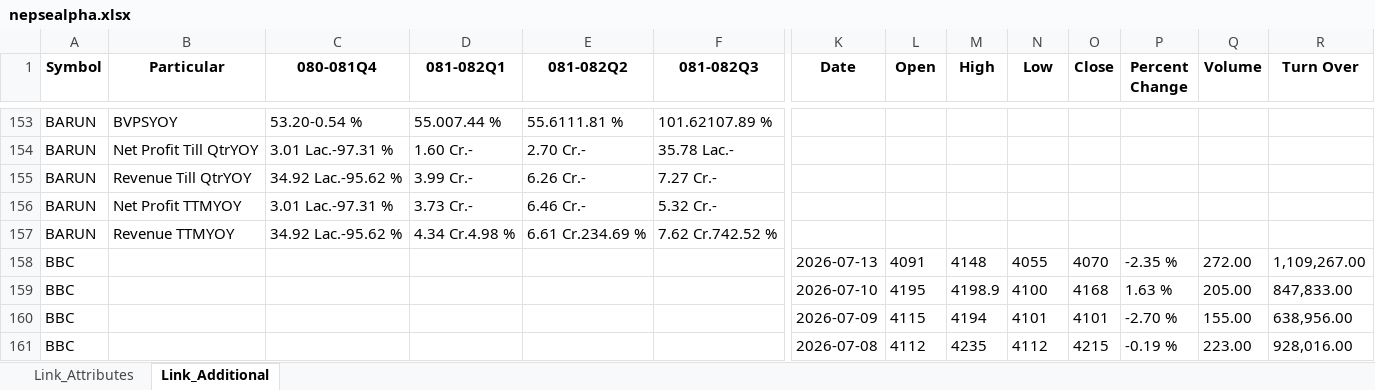
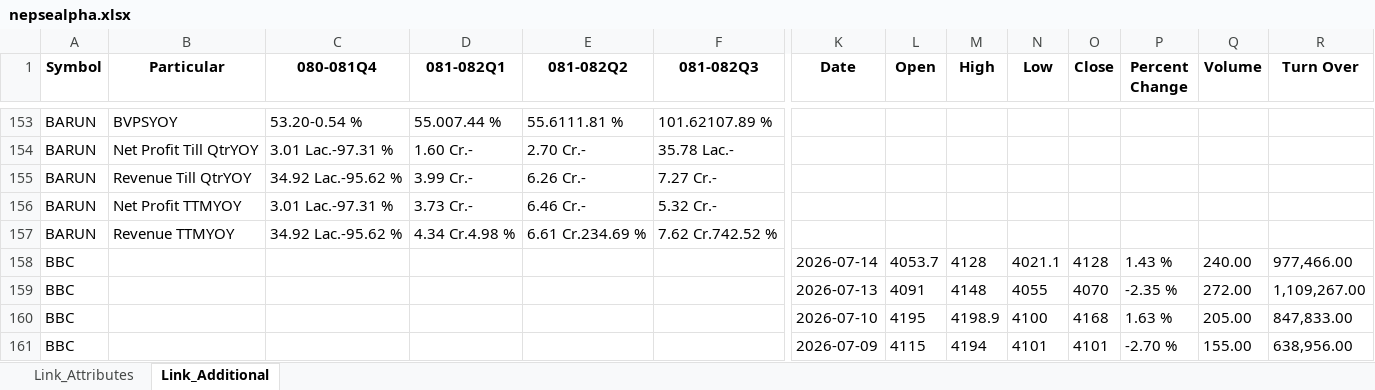
Before and after one commit to nikssspandey2000/nepsealphacrawl, an Excel workbook: nepsealpha.xlsx, sheet Link_Additional, drawn as a sheet; only a part is shown, gaps mark what is left out; the shorter side is filled out with more unchanged rows; values as stored, in another font and other column widths than the file's, no borders; rows hold the shown columns only; the diff names each change by its address in the sheet, - before the commit and + after, or states it on an @@ line.

```diff
--- a/nepsealpha.xlsx (sheet Link_Additional)
+++ b/nepsealpha.xlsx (sheet Link_Additional)
+row 158: BBC |  |  |  |  |  | 2026-07-14 | 4053.7 | 4128 | 4021.1 | 4128 | 1.43 % | 240.00 | 977,466.00
```
Also changed, not shown: sheet Link_Attributes, 4 other files.
